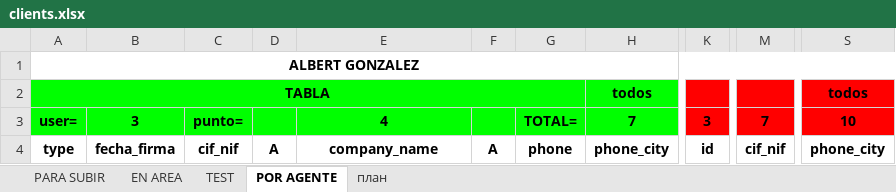
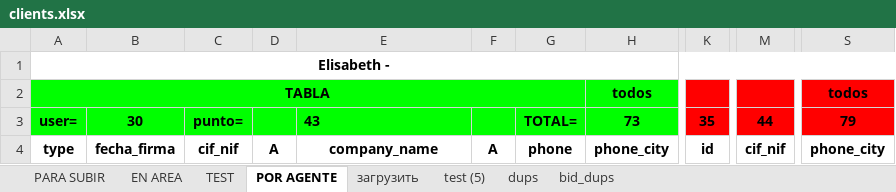
Before and after one commit to FilArt/clients, an Excel workbook: clients.xlsx, sheet POR AGENTE, drawn as a sheet; only a part is shown, gaps mark what is left out; values as stored, in another font and other column widths than the file's, no borders; charts and pictures and conditional formats not drawn; the diff covers the shown part only; the diff names each change by its address in the sheet, - before the commit and + after, or states it on an @@ line.

```diff
--- a/clients.xlsx (sheet POR AGENTE)
+++ b/clients.xlsx (sheet POR AGENTE)
-sheet tab: план
+sheet tab: загрузить
+sheet tab: test (5)
+sheet tab: dups
+sheet tab: bid_dups
-A1: ALBERT GONZALEZ
+A1: Elisabeth -
-B3: 3
+B3: 30
-E3: 4
+E3: 43
-E3 alignment: center
+E3 alignment: left
-H3: 7
+H3: 73
-K3: 3
+K3: 35
-M3: 7
+M3: 44
-S3: 10
+S3: 79
```
Also changed, not shown: other rows of this sheet, sheet EN AREA, sheet PARA SUBIR, sheet загрузить, sheet TEST, charts or pictures.
